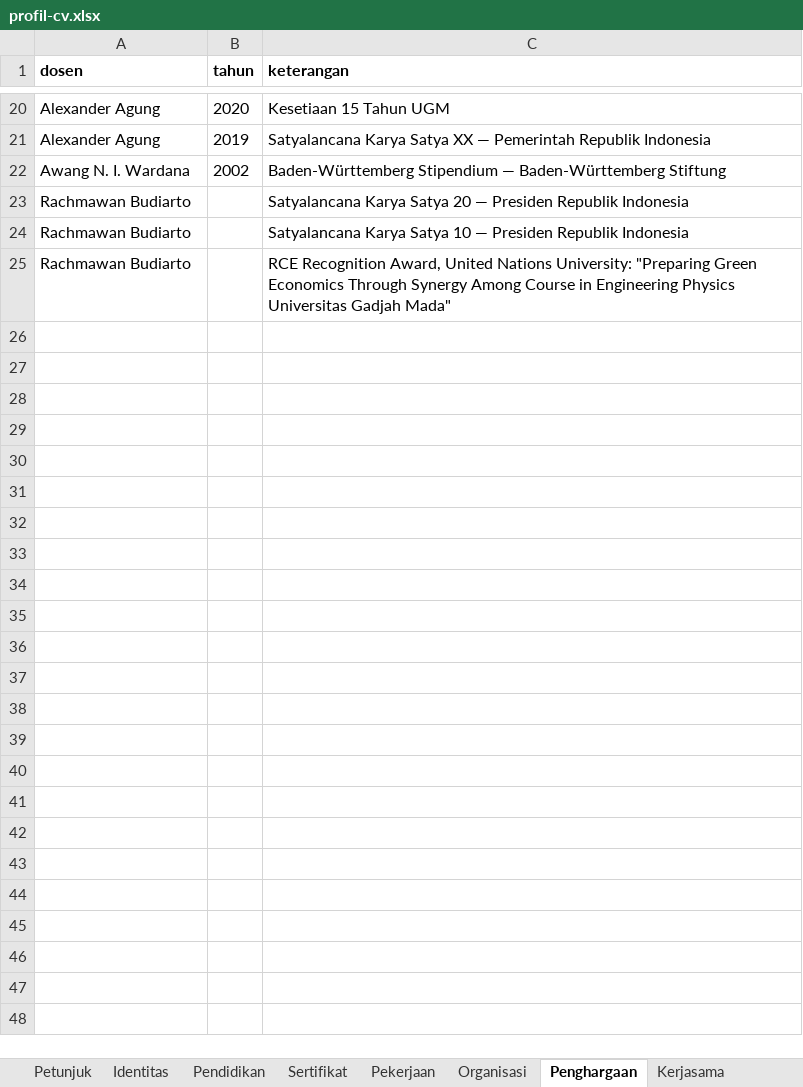
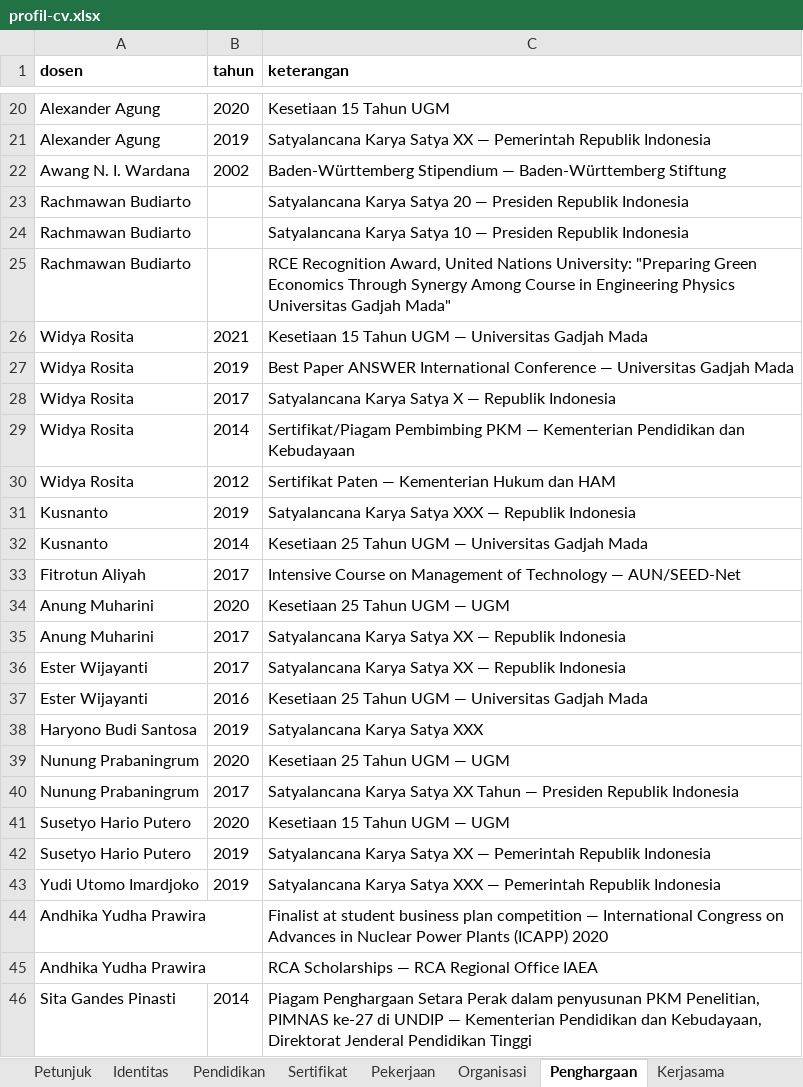
Before and after one commit to chilmion/dtntf-publikasi, an Excel workbook: manual/profil-cv.xlsx, sheet Penghargaan, drawn as a sheet; only a part is shown, gaps mark what is left out; values as stored, in another font and other column widths than the file's, no borders; the diff names each change by its address in the sheet, - before the commit and + after, or states it on an @@ line.

```diff
--- a/manual/profil-cv.xlsx (sheet Penghargaan)
+++ b/manual/profil-cv.xlsx (sheet Penghargaan)
+row 26: Widya Rosita | 2021 | Kesetiaan 15 Tahun UGM — Universitas Gadjah Mada
+row 27: Widya Rosita | 2019 | Best Paper ANSWER International Conference — Universitas Gadjah Mada
+row 28: Widya Rosita | 2017 | Satyalancana Karya Satya X — Republik Indonesia
+row 29: Widya Rosita | 2014 | Sertifikat/Piagam Pembimbing PKM — Kementerian Pendidikan dan Kebudayaan
+row 30: Widya Rosita | 2012 | Sertifikat Paten — Kementerian Hukum dan HAM
+row 31: Kusnanto | 2019 | Satyalancana Karya Satya XXX — Republik Indonesia
+row 32: Kusnanto | 2014 | Kesetiaan 25 Tahun UGM — Universitas Gadjah Mada
+row 33: Fitrotun Aliyah | 2017 | Intensive Course on Management of Technology — AUN/SEED-Net
+row 34: Anung Muharini | 2020 | Kesetiaan 25 Tahun UGM — UGM
+row 35: Anung Muharini | 2017 | Satyalancana Karya Satya XX — Republik Indonesia
+row 36: Ester Wijayanti | 2017 | Satyalancana Karya Satya XX — Republik Indonesia
+row 37: Ester Wijayanti | 2016 | Kesetiaan 25 Tahun UGM — Universitas Gadjah Mada
+row 38: Haryono Budi Santosa | 2019 | Satyalancana Karya Satya XXX
+row 39: Nunung Prabaningrum | 2020 | Kesetiaan 25 Tahun UGM — UGM
+row 40: Nunung Prabaningrum | 2017 | Satyalancana Karya Satya XX Tahun — Presiden Republik Indonesia
+row 41: Susetyo Hario Putero | 2020 | Kesetiaan 15 Tahun UGM — UGM
+row 42: Susetyo Hario Putero | 2019 | Satyalancana Karya Satya XX — Pemerintah Republik Indonesia
+row 43: Yudi Utomo Imardjoko | 2019 | Satyalancana Karya Satya XXX — Pemerintah Republik Indonesia
+row 44: Andhika Yudha Prawira |  | Finalist at student business plan competition — International Congress on Advances in Nuclear Power Plants (ICAPP) 2020
+row 45: Andhika Yudha Prawira |  | RCA Scholarships — RCA Regional Office IAEA
+row 46: Sita Gandes Pinasti | 2014 | Piagam Penghargaan Setara Perak dalam penyusunan PKM Penelitian, PIMNAS ke-27 di UNDIP — Kementerian Pendidikan dan Kebudayaan, Direktorat Jenderal Pendidikan Tinggi
```
Also changed, not shown: sheet Kerjasama, sheet Pekerjaan, sheet Pendidikan, sheet Organisasi, sheet Identitas, sheet Sertifikat.
